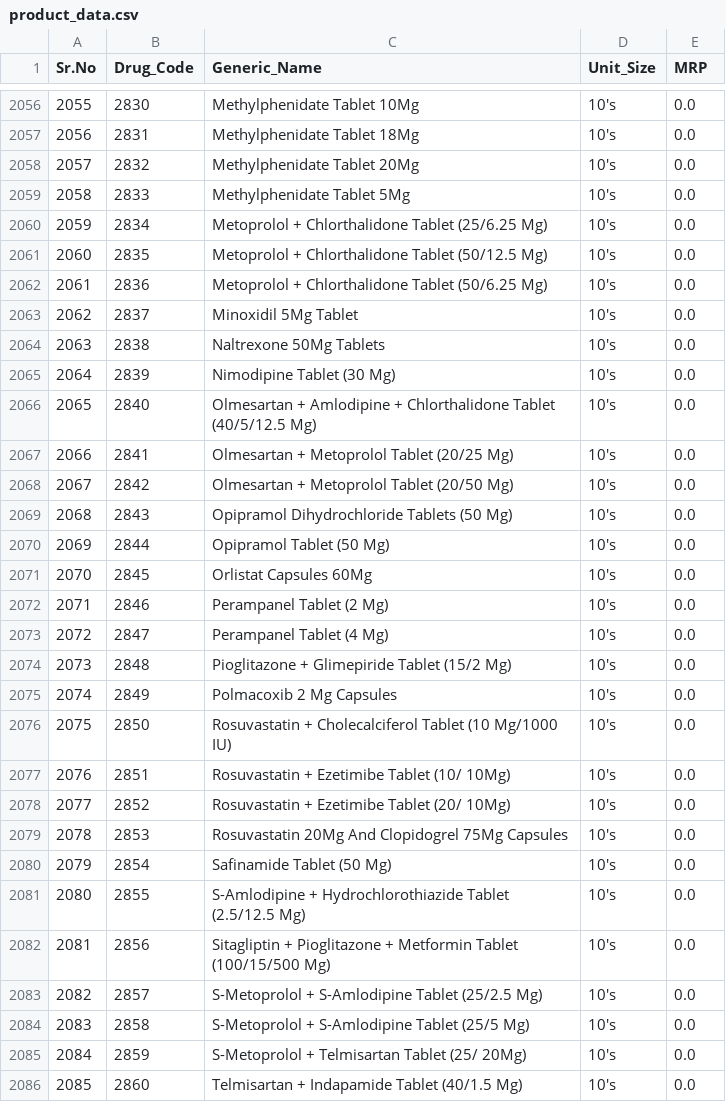
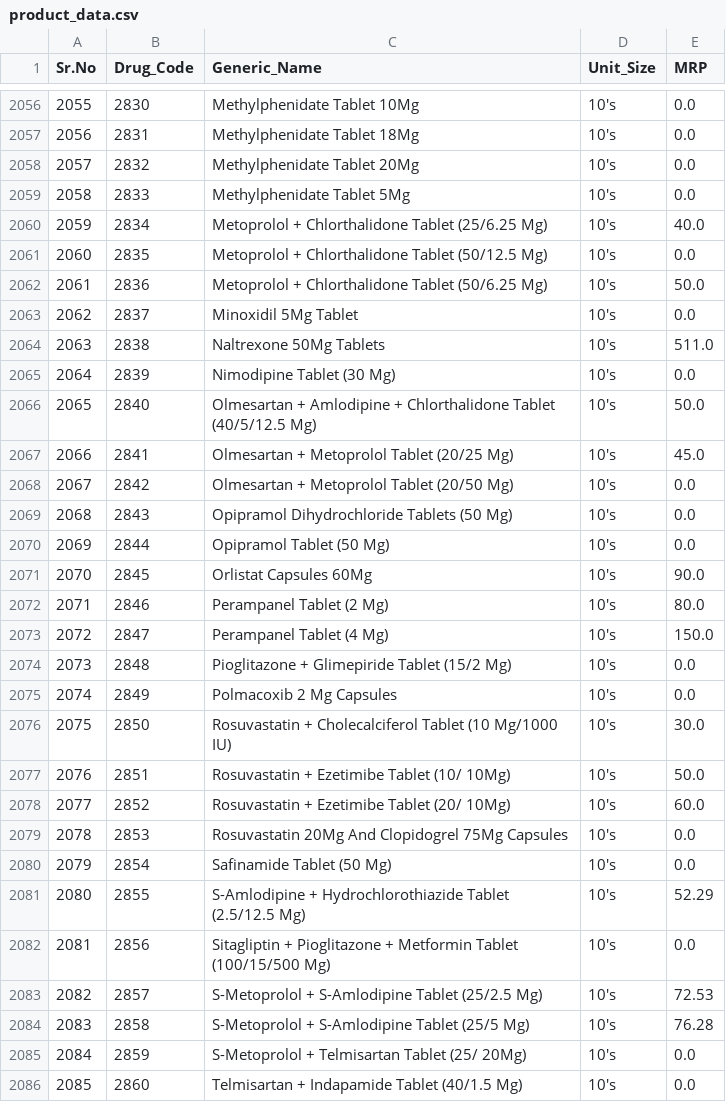
Before and after one commit to kunal7236/kendra-data-engine, a CSV file: data/product_data.csv, drawn as a sheet; only a part is shown, gaps mark what is left out; the diff covers the shown part only.

```diff
--- a/data/product_data.csv
+++ b/data/product_data.csv
@@ -2059,10 +2059,10 @@ Sr.No,Drug_Code,Generic_Name,Unit_Size,MRP
 2058,2833,Methylphenidate Tablet 5Mg,10's,0.0
-2059,2834,Metoprolol + Chlorthalidone Tablet (25/6.25 Mg),10's,0.0
+2059,2834,Metoprolol + Chlorthalidone Tablet (25/6.25 Mg),10's,40.0
 2060,2835,Metoprolol + Chlorthalidone Tablet (50/12.5 Mg),10's,0.0
-2061,2836,Metoprolol + Chlorthalidone Tablet (50/6.25 Mg),10's,0.0
+2061,2836,Metoprolol + Chlorthalidone Tablet (50/6.25 Mg),10's,50.0
 2062,2837,Minoxidil 5Mg Tablet,10's,0.0
-2063,2838,Naltrexone 50Mg Tablets,10's,0.0
+2063,2838,Naltrexone 50Mg Tablets,10's,511.0
 2064,2839,Nimodipine Tablet (30 Mg),10's,0.0
-2065,2840,Olmesartan + Amlodipine + Chlorthalidone Tablet (40/5/12.5 Mg),10's,0.0
-2066,2841,Olmesartan + Metoprolol Tablet (20/25 Mg),10's,0.0
+2065,2840,Olmesartan + Amlodipine + Chlorthalidone Tablet (40/5/12.5 Mg),10's,50.0
+2066,2841,Olmesartan + Metoprolol Tablet (20/25 Mg),10's,45.0
 2067,2842,Olmesartan + Metoprolol Tablet (20/50 Mg),10's,0.0
@@ -2070,16 +2070,16 @@ Sr.No,Drug_Code,Generic_Name,Unit_Size,MRP
 2069,2844,Opipramol Tablet (50 Mg),10's,0.0
-2070,2845,Orlistat Capsules 60Mg,10's,0.0
-2071,2846,Perampanel Tablet (2 Mg),10's,0.0
-2072,2847,Perampanel Tablet (4 Mg),10's,0.0
+2070,2845,Orlistat Capsules 60Mg,10's,90.0
+2071,2846,Perampanel Tablet (2 Mg),10's,80.0
+2072,2847,Perampanel Tablet (4 Mg),10's,150.0
 2073,2848,Pioglitazone + Glimepiride Tablet (15/2 Mg),10's,0.0
 2074,2849,Polmacoxib 2 Mg Capsules,10's,0.0
-2075,2850,Rosuvastatin + Cholecalciferol Tablet (10 Mg/1000 IU),10's,0.0
-2076,2851,Rosuvastatin + Ezetimibe Tablet (10/ 10Mg),10's,0.0
-2077,2852,Rosuvastatin + Ezetimibe Tablet (20/ 10Mg),10's,0.0
+2075,2850,Rosuvastatin + Cholecalciferol Tablet (10 Mg/1000 IU),10's,30.0
+2076,2851,Rosuvastatin + Ezetimibe Tablet (10/ 10Mg),10's,50.0
+2077,2852,Rosuvastatin + Ezetimibe Tablet (20/ 10Mg),10's,60.0
 2078,2853,Rosuvastatin 20Mg And Clopidogrel 75Mg Capsules,10's,0.0
 2079,2854,Safinamide Tablet (50 Mg),10's,0.0
-2080,2855,S-Amlodipine + Hydrochlorothiazide Tablet (2.5/12.5 Mg),10's,0.0
+2080,2855,S-Amlodipine + Hydrochlorothiazide Tablet (2.5/12.5 Mg),10's,52.29
 2081,2856,Sitagliptin + Pioglitazone + Metformin Tablet (100/15/500 Mg),10's,0.0
-2082,2857,S-Metoprolol + S-Amlodipine Tablet (25/2.5 Mg),10's,0.0
-2083,2858,S-Metoprolol + S-Amlodipine Tablet (25/5 Mg),10's,0.0
+2082,2857,S-Metoprolol + S-Amlodipine Tablet (25/2.5 Mg),10's,72.53
+2083,2858,S-Metoprolol + S-Amlodipine Tablet (25/5 Mg),10's,76.28
 2084,2859,S-Metoprolol + Telmisartan Tablet (25/ 20Mg),10's,0.0
```
Also changed, not shown: 138 edited cells elsewhere in this file, 3 other files.
